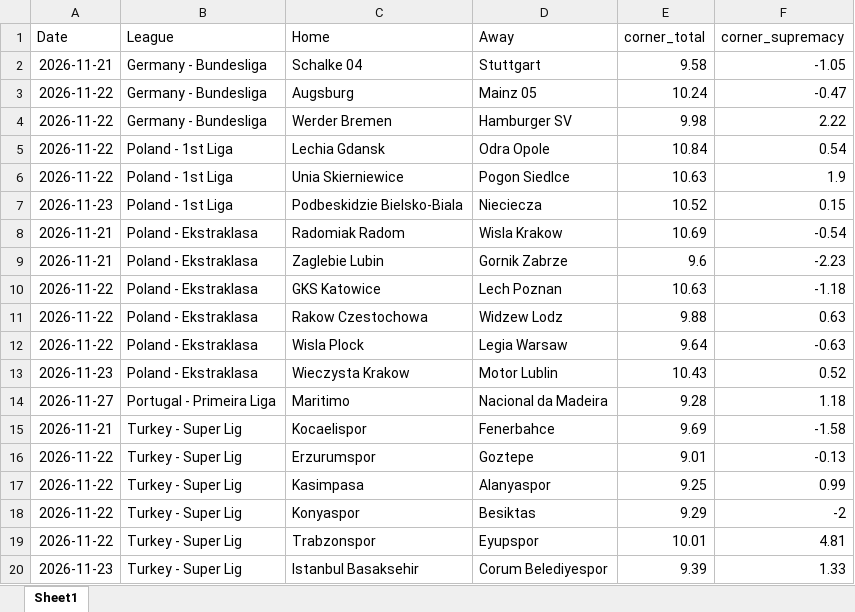
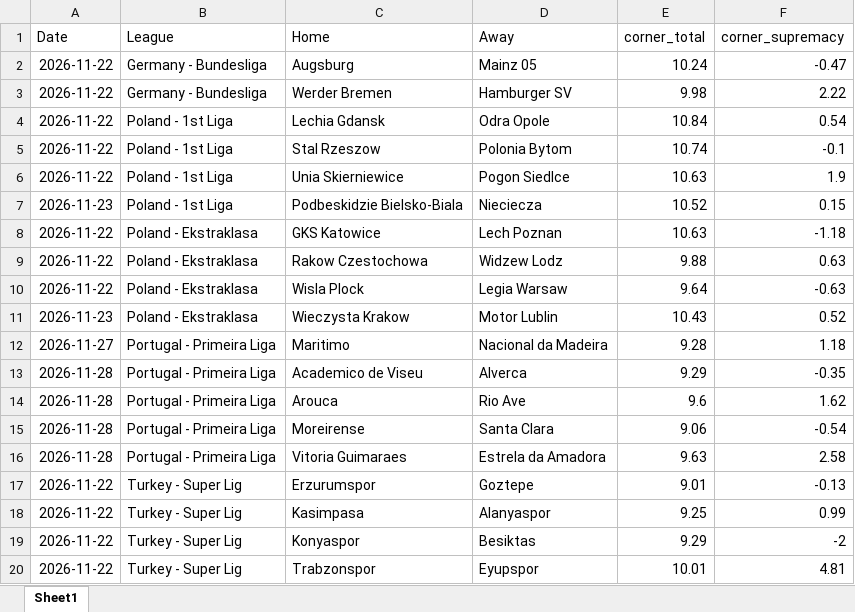
Before and after one commit to super-luke-chambers/pin_scraper, an Excel workbook: outputs/pinnacle_corners_current/pinnacle_corners_21112026.xlsx, sheet Sheet1, drawn as a sheet; only a part is shown; the shorter side is filled out with more unchanged rows; values as stored, in another font and other column widths than the file's, no borders; removed rows and columns are numbered as before the commit, all else as after; the diff names each change by its address in the sheet, - before the commit and + after, or states it on an @@ line.

```diff
--- a/outputs/pinnacle_corners_current/pinnacle_corners_21112026.xlsx (sheet Sheet1)
+++ b/outputs/pinnacle_corners_current/pinnacle_corners_21112026.xlsx (sheet Sheet1)
-row 2: 2026-11-21 | Germany - Bundesliga | Schalke 04 | Stuttgart | 9.58 | -1.05
+row 5: 2026-11-22 | Poland - 1st Liga | Stal Rzeszow | Polonia Bytom | 10.74 | -0.1
-row 8: 2026-11-21 | Poland - Ekstraklasa | Radomiak Radom | Wisla Krakow | 10.69 | -0.54
-row 9: 2026-11-21 | Poland - Ekstraklasa | Zaglebie Lubin | Gornik Zabrze | 9.6 | -2.23
-row 15: 2026-11-21 | Turkey - Super Lig | Kocaelispor | Fenerbahce | 9.69 | -1.58
+row 13: 2026-11-28 | Portugal - Primeira Liga | Academico de Viseu | Alverca | 9.29 | -0.35
+row 14: 2026-11-28 | Portugal - Primeira Liga | Arouca | Rio Ave | 9.6 | 1.62
+row 15: 2026-11-28 | Portugal - Primeira Liga | Moreirense | Santa Clara | 9.06 | -0.54
+row 16: 2026-11-28 | Portugal - Primeira Liga | Vitoria Guimaraes | Estrela da Amadora | 9.63 | 2.58
```
Also changed, not shown: outputs/pinnacle_corners_historical.xlsx, outputs/pinnacle_odds_data.xlsx, 1 other file.
